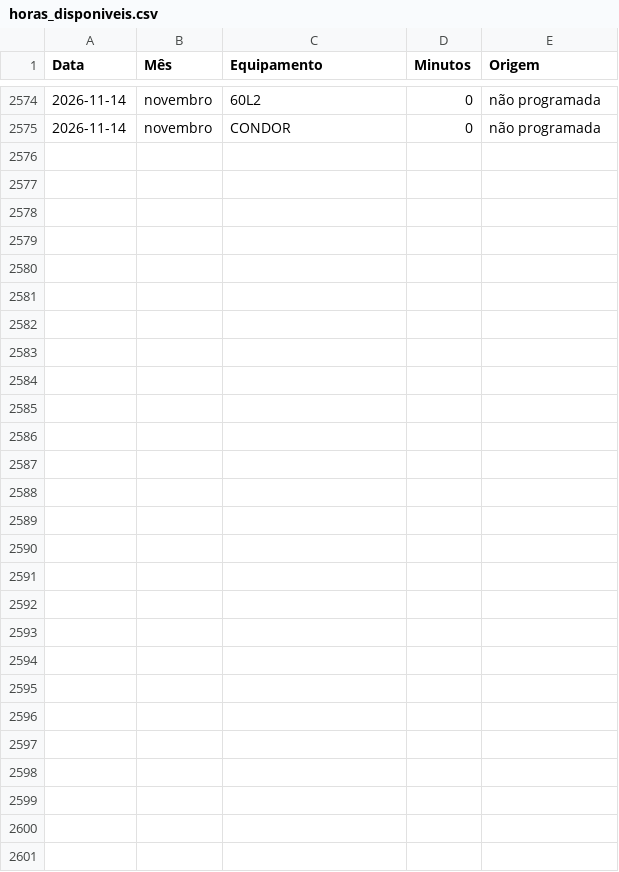
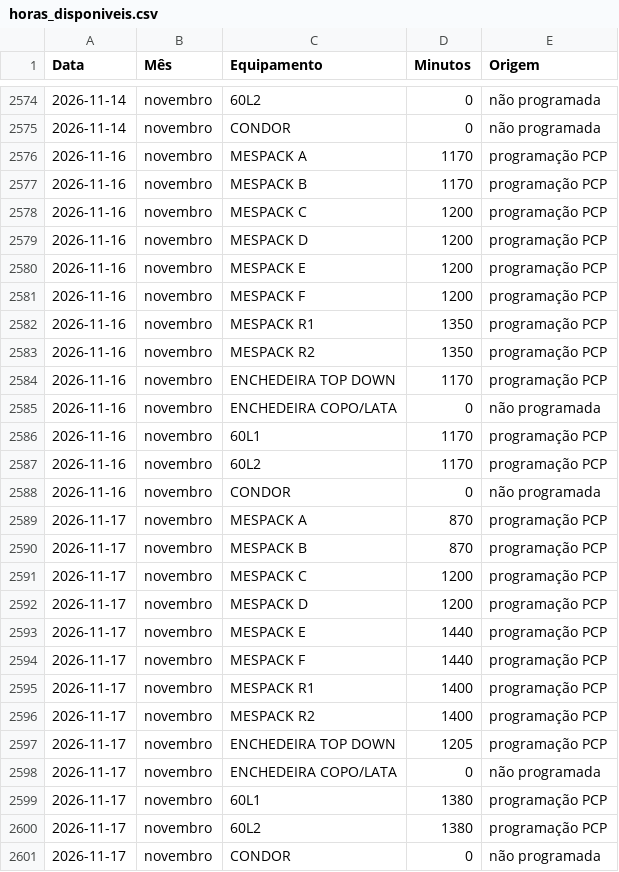
Before and after one commit to Geanfer10/Preventiva-Envasadoras, a CSV file: data/horas_disponiveis.csv, drawn as a sheet; only a part is shown, gaps mark what is left out; the diff names each change by its address in the sheet, - before the commit and + after, or states it on an @@ line.

```diff
--- a/data/horas_disponiveis.csv
+++ b/data/horas_disponiveis.csv
+row 2576: 2026-11-16 | novembro | MESPACK A | 1170 | programação PCP
+row 2577: 2026-11-16 | novembro | MESPACK B | 1170 | programação PCP
+row 2578: 2026-11-16 | novembro | MESPACK C | 1200 | programação PCP
+row 2579: 2026-11-16 | novembro | MESPACK D | 1200 | programação PCP
+row 2580: 2026-11-16 | novembro | MESPACK E | 1200 | programação PCP
+row 2581: 2026-11-16 | novembro | MESPACK F | 1200 | programação PCP
+row 2582: 2026-11-16 | novembro | MESPACK R1 | 1350 | programação PCP
+row 2583: 2026-11-16 | novembro | MESPACK R2 | 1350 | programação PCP
+row 2584: 2026-11-16 | novembro | ENCHEDEIRA TOP DOWN | 1170 | programação PCP
+row 2585: 2026-11-16 | novembro | ENCHEDEIRA COPO/LATA | 0 | não programada
+row 2586: 2026-11-16 | novembro | 60L1 | 1170 | programação PCP
+row 2587: 2026-11-16 | novembro | 60L2 | 1170 | programação PCP
+row 2588: 2026-11-16 | novembro | CONDOR | 0 | não programada
+row 2589: 2026-11-17 | novembro | MESPACK A | 870 | programação PCP
+row 2590: 2026-11-17 | novembro | MESPACK B | 870 | programação PCP
+row 2591: 2026-11-17 | novembro | MESPACK C | 1200 | programação PCP
+row 2592: 2026-11-17 | novembro | MESPACK D | 1200 | programação PCP
+row 2593: 2026-11-17 | novembro | MESPACK E | 1440 | programação PCP
+row 2594: 2026-11-17 | novembro | MESPACK F | 1440 | programação PCP
+row 2595: 2026-11-17 | novembro | MESPACK R1 | 1400 | programação PCP
+row 2596: 2026-11-17 | novembro | MESPACK R2 | 1400 | programação PCP
+row 2597: 2026-11-17 | novembro | ENCHEDEIRA TOP DOWN | 1205 | programação PCP
+row 2598: 2026-11-17 | novembro | ENCHEDEIRA COPO/LATA | 0 | não programada
+row 2599: 2026-11-17 | novembro | 60L1 | 1380 | programação PCP
+row 2600: 2026-11-17 | novembro | 60L2 | 1380 | programação PCP
+row 2601: 2026-11-17 | novembro | CONDOR | 0 | não programada
```
Also changed, not shown: 2 other files.
